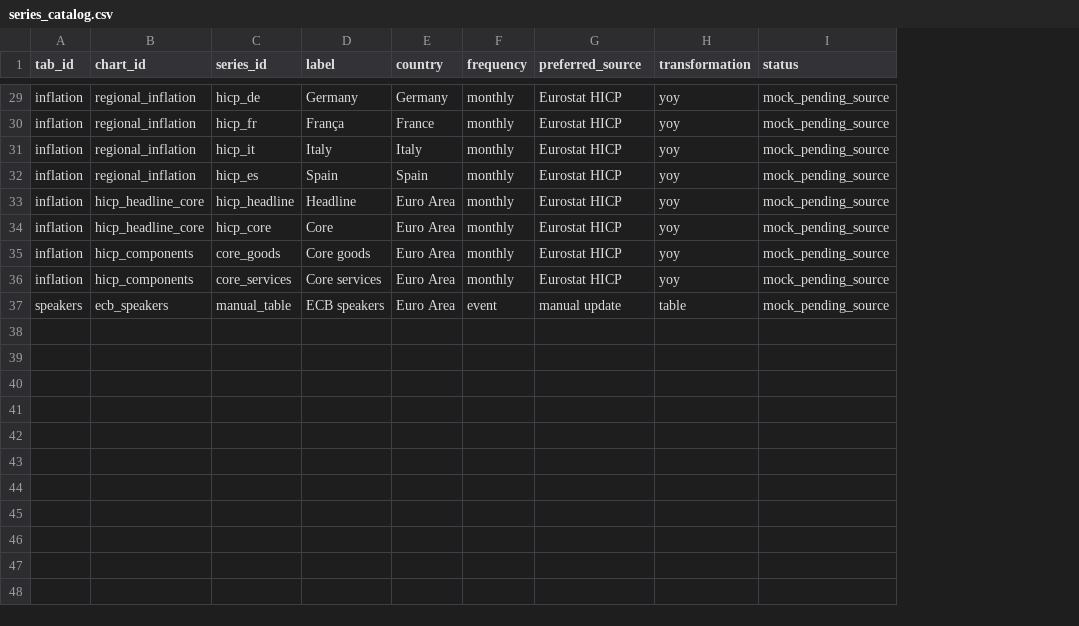
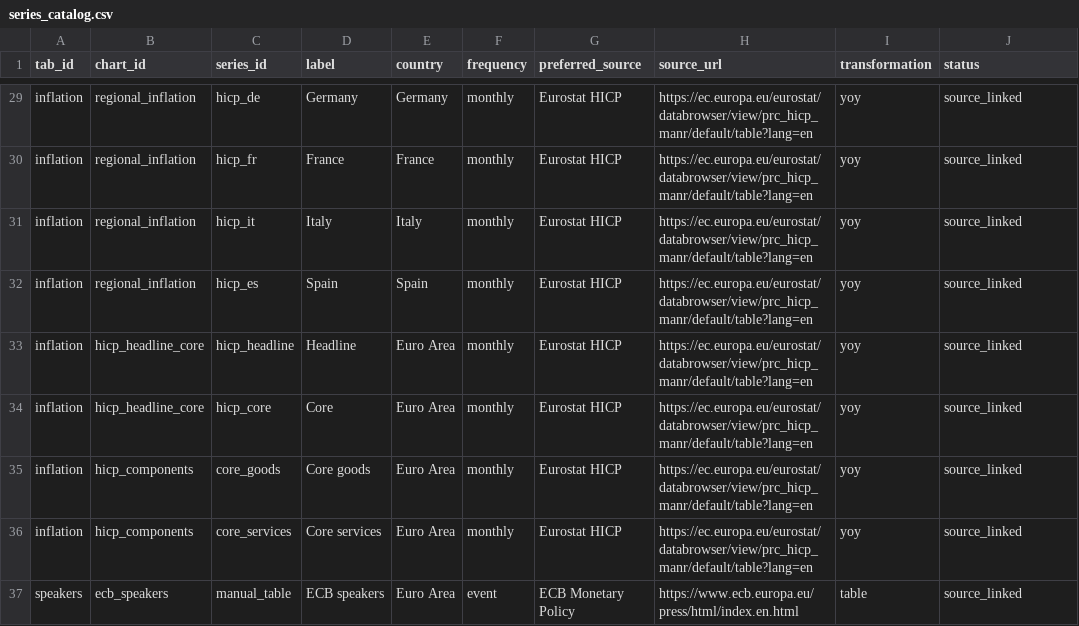
Before and after one commit to aliceodrumond/EuropeMonitor, a CSV file: config/series_catalog.csv, drawn as a sheet; only a part is shown, gaps mark what is left out; addresses are those after the commit; the diff covers the shown part only; the diff names each change by its address in the sheet, - before the commit and + after, or states it on an @@ line.

Commit message:
Update monitor sources and PMI defaults

```diff
--- a/config/series_catalog.csv
+++ b/config/series_catalog.csv
+column H (source_url), rows 29-37: https://ec.europa.eu/eurostat/databrowser/view/prc_hicp_manr/default/table?lang=en | https://ec.europa.eu/eurostat/databrowser/view/prc_hicp_manr/default/table?lang=en | https://ec.europa.eu/eurostat/databrowser/view/prc_hicp_manr/default/table?lang=en | https://ec.europa.eu/eurostat/databrowser/view/prc_hicp_manr/default/table?lang=en | https://ec.europa.eu/eurostat/databrowser/view/prc_hicp_manr/default/table?lang=en | https://ec.europa.eu/eurostat/databrowser/view/prc_hicp_manr/default/table?lang=en | https://ec.europa.eu/eurostat/databrowser/view/prc_hicp_manr/default/table?lang=en | https://ec.europa.eu/eurostat/databrowser/view/prc_hicp_manr/default/table?lang=en | https://www.ecb.europa.eu/press/html/index.en.html
-J29:J37 (status): mock_pending_source
+J29:J37 (status): source_linked
-D30 (label): França
+D30 (label): France
-G37 (preferred_source): manual update
+G37 (preferred_source): ECB Monetary Policy
```
Also changed, not shown: 55 edited cells elsewhere in this file, 9 other files.
